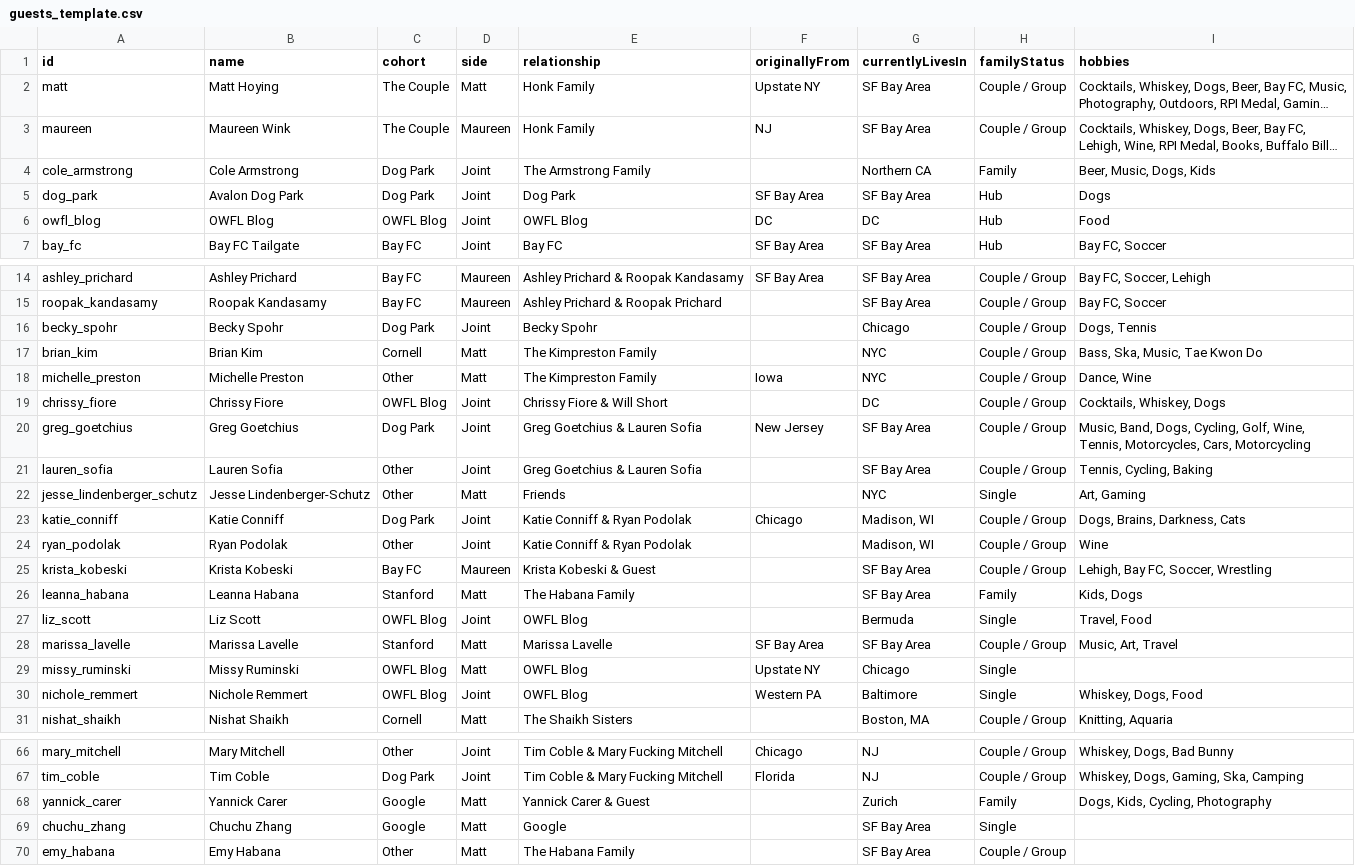
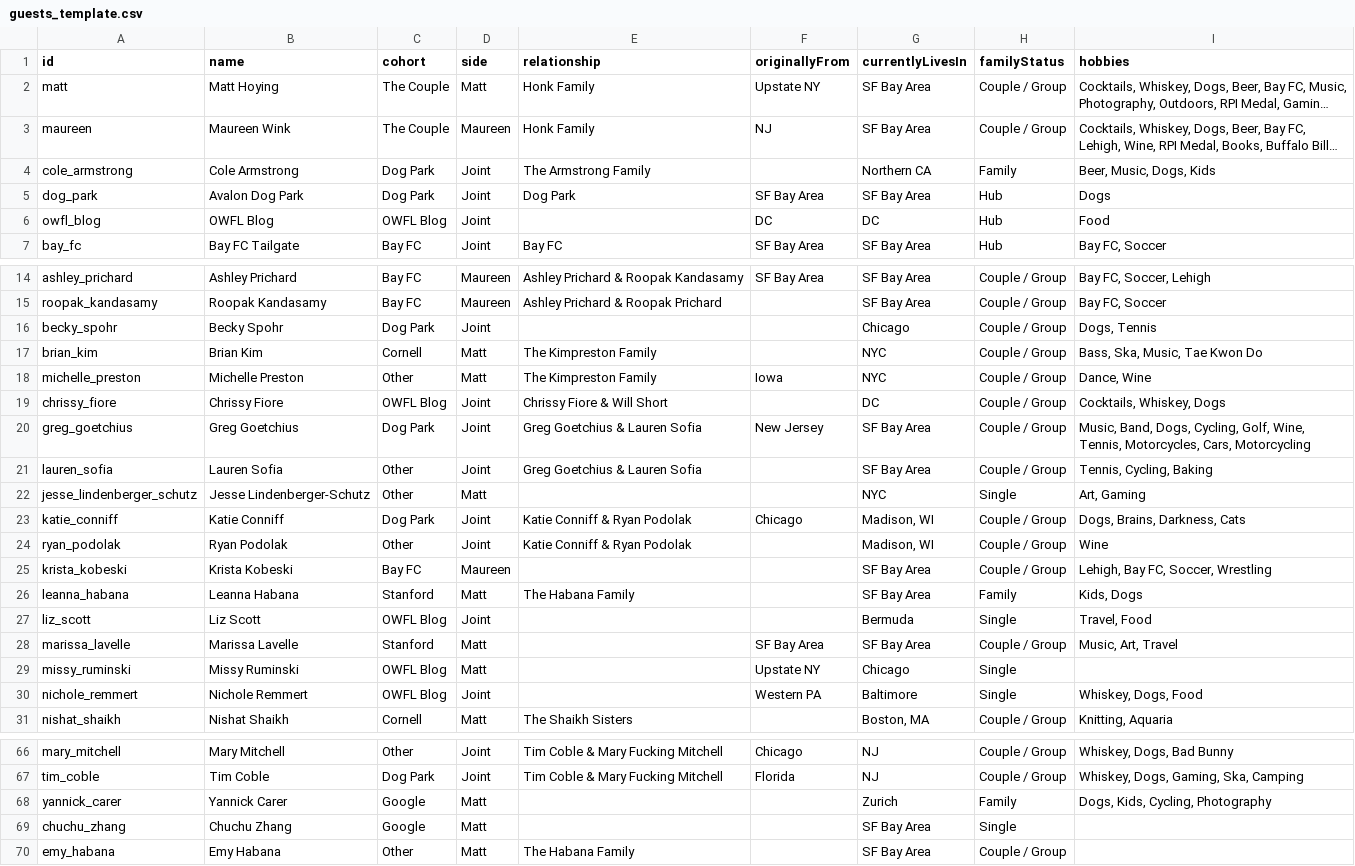
Before and after one commit to mhoying/wedding-graph, a CSV file: public/guests_template.csv, drawn as a sheet; only a part is shown, gaps mark what is left out; long unchanged cells end in ….

```diff
--- a/public/guests_template.csv
+++ b/public/guests_template.csv
@@ -5,3 +5,3 @@ cole_armstrong,"Cole Armstrong","Dog Park","Joint","The Armstrong Family","","No
 dog_park,"Avalon Dog Park","Dog Park","Joint","Dog Park","SF Bay Area","SF Bay Area","Hub","Dogs"
-owfl_blog,"OWFL Blog","OWFL Blog","Joint","OWFL Blog","DC","DC","Hub","Food"
+owfl_blog,"OWFL Blog","OWFL Blog","Joint","","DC","DC","Hub","Food"
 bay_fc,"Bay FC Tailgate","Bay FC","Joint","Bay FC","SF Bay Area","SF Bay Area","Hub","Bay FC, Soccer"
@@ -15,3 +15,3 @@ ashley_prichard,"Ashley Prichard","Bay FC","Maureen","Ashley Prichard & Roopak K
 roopak_kandasamy,"Roopak Kandasamy","Bay FC","Maureen","Ashley Prichard & Roopak Prichard","","SF Bay Area","Couple / Group","Bay FC, Soccer"
-becky_spohr,"Becky Spohr","Dog Park","Joint","Becky Spohr","","Chicago","Couple / Group","Dogs, Tennis"
+becky_spohr,"Becky Spohr","Dog Park","Joint","","","Chicago","Couple / Group","Dogs, Tennis"
 brian_kim,"Brian Kim","Cornell","Matt","The Kimpreston Family","","NYC","Couple / Group","Bass, Ska, Music, Tae Kwon Do"
@@ -21,11 +21,11 @@ greg_goetchius,"Greg Goetchius","Dog Park","Joint","Greg Goetchius & Lauren Sofi
 lauren_sofia,"Lauren Sofia","Other","Joint","Greg Goetchius & Lauren Sofia","","SF Bay Area","Couple / Group","Tennis, Cycling, Baking"
-jesse_lindenberger_schutz,"Jesse Lindenberger-Schutz","Other","Matt","Friends","","NYC","Single","Art, Gaming"
+jesse_lindenberger_schutz,"Jesse Lindenberger-Schutz","Other","Matt","","","NYC","Single","Art, Gaming"
 katie_conniff,"Katie Conniff","Dog Park","Joint","Katie Conniff & Ryan Podolak","Chicago","Madison, WI","Couple / Group","Dogs, Brains, Darkness, Cats"
 ryan_podolak,"Ryan Podolak","Other","Joint","Katie Conniff & Ryan Podolak","","Madison, WI","Couple / Group","Wine"
-krista_kobeski,"Krista Kobeski","Bay FC","Maureen","Krista Kobeski & Guest","","SF Bay Area","Couple / Group","Lehigh, Bay FC, Soccer, Wrestling"
+krista_kobeski,"Krista Kobeski","Bay FC","Maureen","","","SF Bay Area","Couple / Group","Lehigh, Bay FC, Soccer, Wrestling"
 leanna_habana,"Leanna Habana","Stanford","Matt","The Habana Family","","SF Bay Area","Family","Kids, Dogs"
-liz_scott,"Liz Scott","OWFL Blog","Joint","OWFL Blog","","Bermuda","Single","Travel, Food"
-marissa_lavelle,"Marissa Lavelle","Stanford","Matt","Marissa Lavelle","SF Bay Area","SF Bay Area","Couple / Group","Music, Art, Travel"
-missy_ruminski,"Missy Ruminski","OWFL Blog","Matt","OWFL Blog","Upstate NY","Chicago","Single",""
-nichole_remmert,"Nichole Remmert","OWFL Blog","Joint","OWFL Blog","Western PA","Baltimore","Single","Whiskey, Dogs, Food"
+liz_scott,"Liz Scott","OWFL Blog","Joint","","","Bermuda","Single","Travel, Food"
+marissa_lavelle,"Marissa Lavelle","Stanford","Matt","","SF Bay Area","SF Bay Area","Couple / Group","Music, Art, Travel"
+missy_ruminski,"Missy Ruminski","OWFL Blog","Matt","","Upstate NY","Chicago","Single",""
+nichole_remmert,"Nichole Remmert","OWFL Blog","Joint","","Western PA","Baltimore","Single","Whiskey, Dogs, Food"
 nishat_shaikh,"Nishat Shaikh","Cornell","Matt","The Shaikh Sisters","","Boston, MA","Couple / Group","Knitting, Aquaria"
@@ -67,4 +67,4 @@ mary_mitchell,"Mary Mitchell","Other","Joint","Tim Coble & Mary Fucking Mitchell
 tim_coble,"Tim Coble","Dog Park","Joint","Tim Coble & Mary Fucking Mitchell","Florida","NJ","Couple / Group","Whiskey, Dogs, Gaming, Ska, Camping"
-yannick_carer,"Yannick Carer","Google","Matt","Yannick Carer & Guest","","Zurich","Family","Dogs, Kids, Cycling, Photography"
-chuchu_zhang,"Chuchu Zhang","Google","Matt","Google","","SF Bay Area","Single",""
+yannick_carer,"Yannick Carer","Google","Matt","","","Zurich","Family","Dogs, Kids, Cycling, Photography"
+chuchu_zhang,"Chuchu Zhang","Google","Matt","","","SF Bay Area","Single",""
 emy_habana,"Emy Habana","Other","Matt","The Habana Family","","SF Bay Area","Couple / Group",""
```
